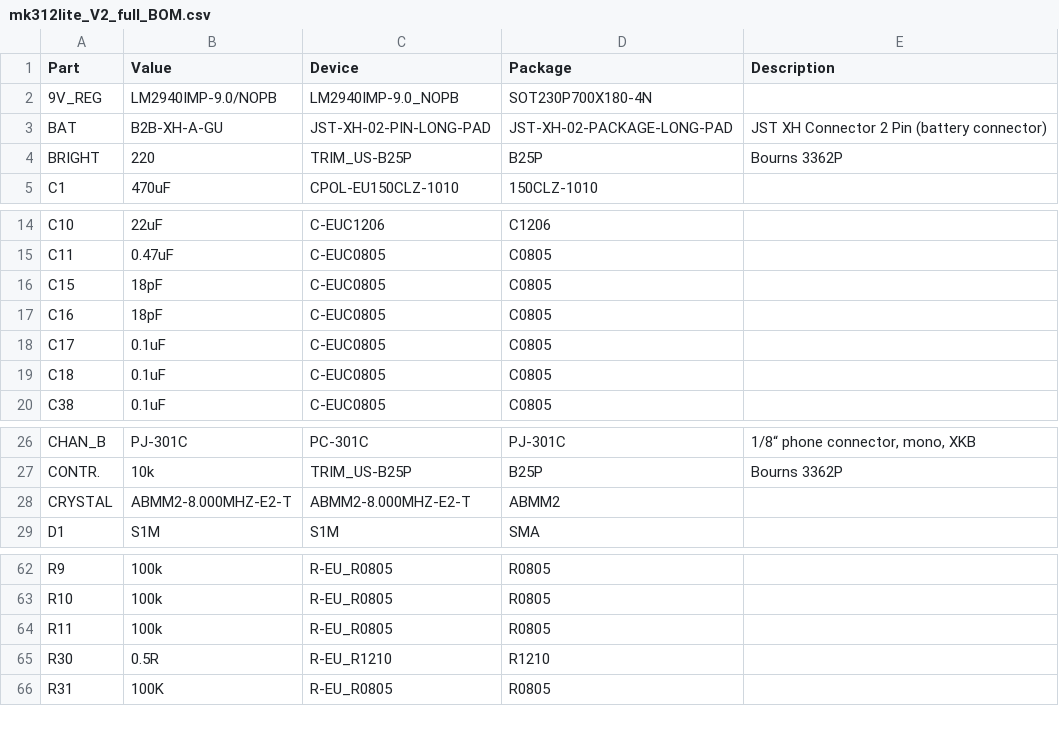
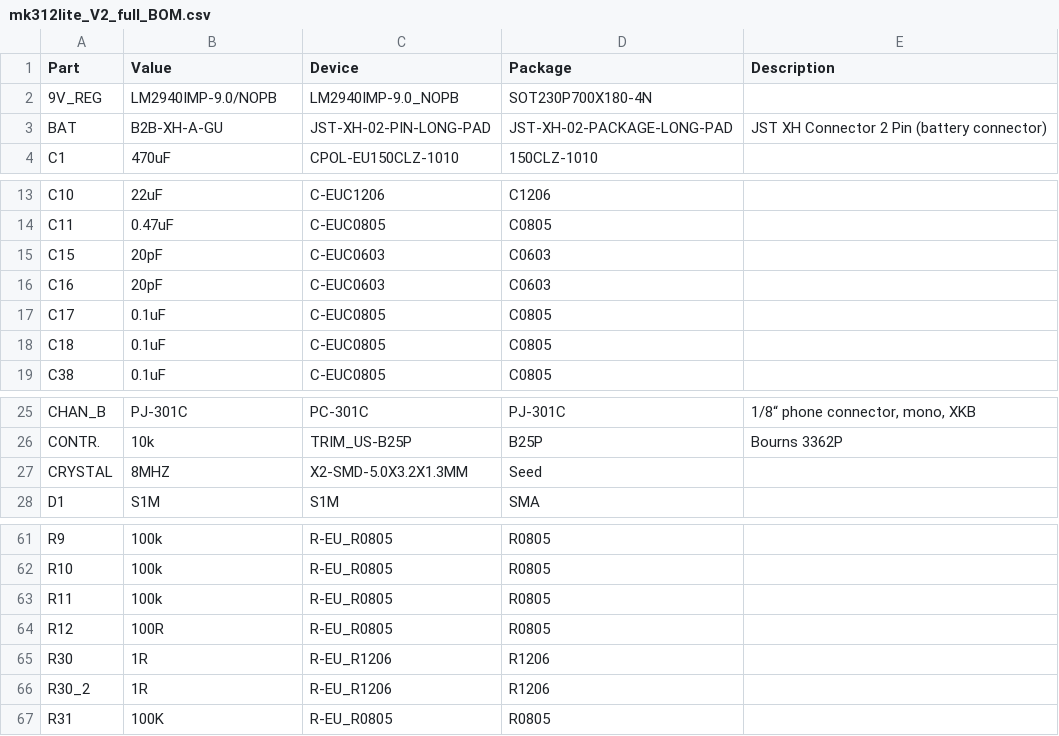
Before and after one commit to darkavenger75/mk312lite, a CSV file: eagle_cam_job_files/mk312lite_V2_full_BOM.csv, drawn as a sheet; only a part is shown, gaps mark what is left out; removed rows and columns are numbered as before the commit, all else as after; the diff names each change by its address in the sheet, - before the commit and + after, or states it on an @@ line.

Commit message:
Update mk312lite_V2_full_BOM.csv

```diff
--- a/eagle_cam_job_files/mk312lite_V2_full_BOM.csv
+++ b/eagle_cam_job_files/mk312lite_V2_full_BOM.csv
-row 4: BRIGHT | 220 | TRIM_US-B25P | B25P | Bourns 3362P
-B15:B16 (Value): 18pF
+B15:B16 (Value): 20pF
-C15:C16 (Device): C-EUC0805
+C15:C16 (Device): C-EUC0603
-D15:D16 (Package): C0805
+D15:D16 (Package): C0603
-B27 (Value): ABMM2-8.000MHZ-E2-T
+B27 (Value): 8MHZ
-C27 (Device): ABMM2-8.000MHZ-E2-T
+C27 (Device): X2-SMD-5.0X3.2X1.3MM
-D27 (Package): ABMM2
+D27 (Package): Seed
+row 64: R12 | 100R | R-EU_R0805 | R0805
-B65 (Value): 0.5R
+B65 (Value): 1R
-C65 (Device): R-EU_R1210
+C65 (Device): R-EU_R1206
-D65 (Package): R1210
+D65 (Package): R1206
+row 66: R30_2 | 1R | R-EU_R1206 | R1206
```
